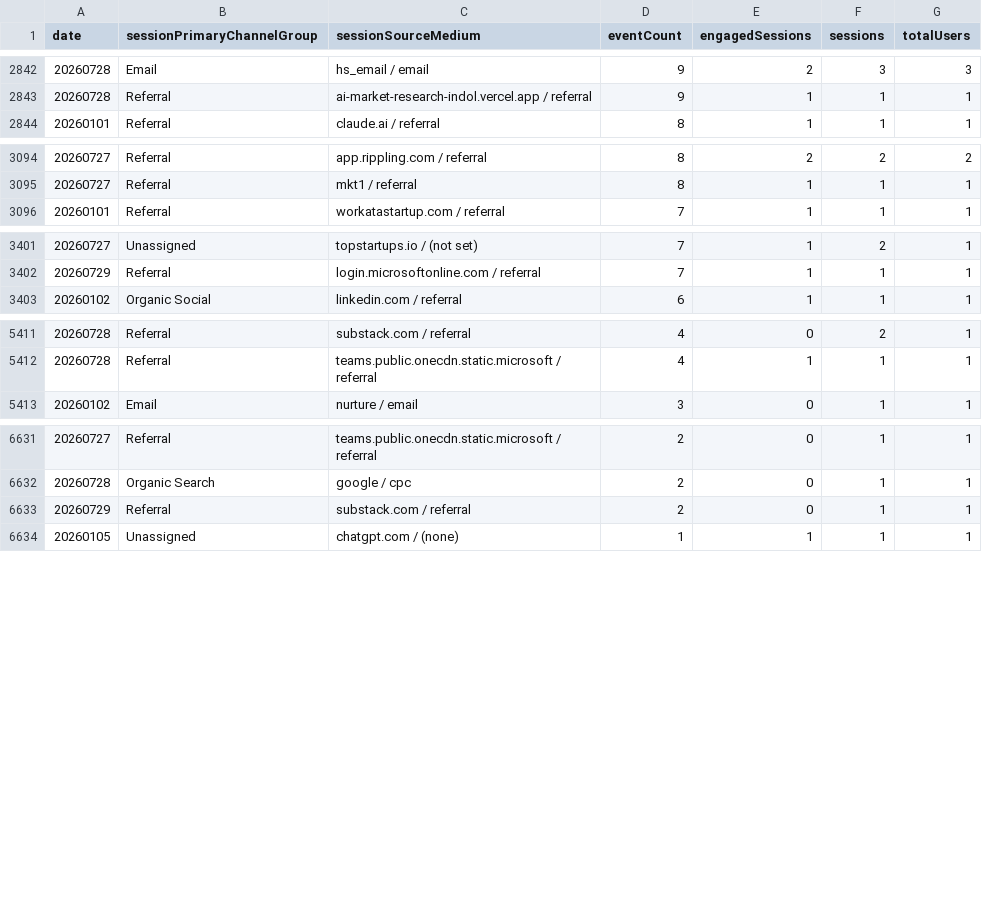
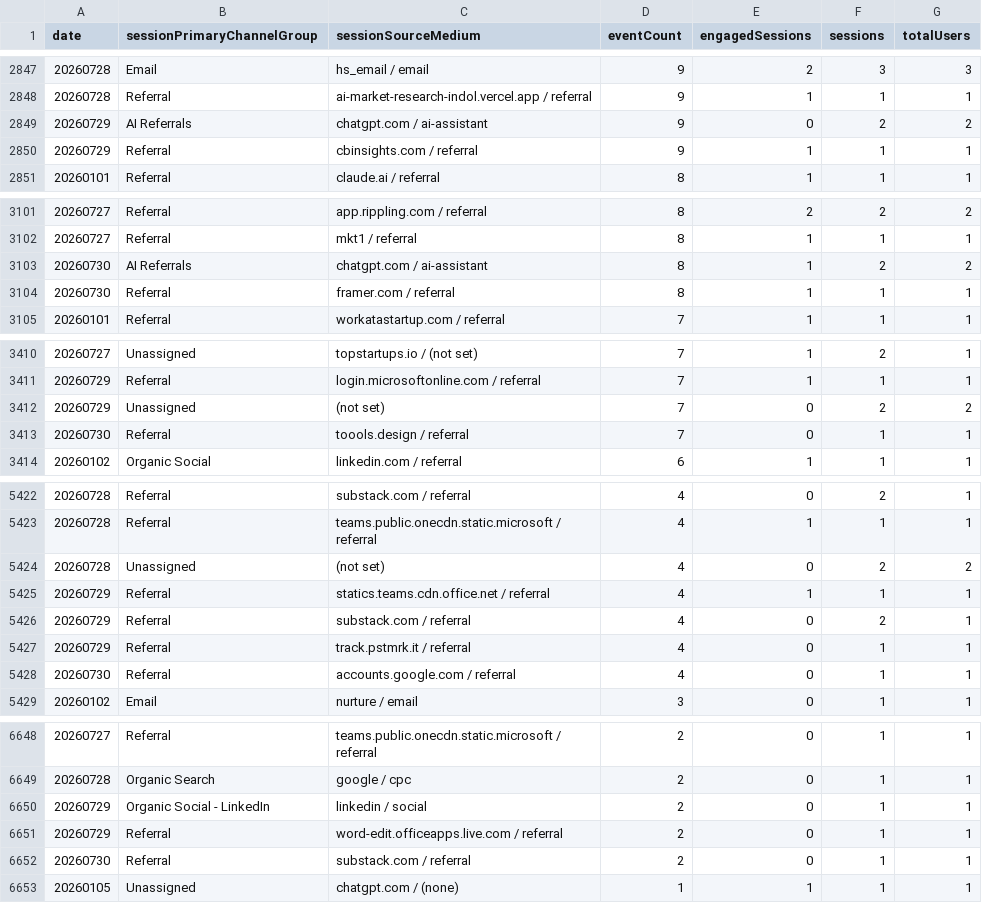
Before and after one commit to UncleAchoo/growth-dashboard, a CSV file: data/GA4 Dashboard Feed - GA4 - File 3 (3).csv, drawn as a sheet; only a part is shown, gaps mark what is left out; the diff covers the shown part only.

Commit message:
data refresh 07/30

```diff
--- a/data/GA4 Dashboard Feed - GA4 - File 3 (3).csv
+++ b/data/GA4 Dashboard Feed - GA4 - File 3 (3).csv
@@ -2843,2 +2848,4 @@ date,sessionPrimaryChannelGroup,sessionSourceMedium,eventCount,engagedSessions,s
 20260728,Referral,ai-market-research-indol.vercel.app / referral,9,1,1,1
+20260729,AI Referrals,chatgpt.com / ai-assistant,9,0,2,2
+20260729,Referral,cbinsights.com / referral,9,1,1,1
 20260101,Referral,claude.ai / referral,8,1,1,1
@@ -3095,2 +3102,4 @@ date,sessionPrimaryChannelGroup,sessionSourceMedium,eventCount,engagedSessions,s
 20260727,Referral,mkt1 / referral,8,1,1,1
+20260730,AI Referrals,chatgpt.com / ai-assistant,8,1,2,2
+20260730,Referral,framer.com / referral,8,1,1,1
 20260101,Referral,workatastartup.com / referral,7,1,1,1
@@ -3402,2 +3411,4 @@ date,sessionPrimaryChannelGroup,sessionSourceMedium,eventCount,engagedSessions,s
 20260729,Referral,login.microsoftonline.com / referral,7,1,1,1
+20260729,Unassigned,(not set),7,0,2,2
+20260730,Referral,toools.design / referral,7,0,1,1
 20260102,Organic Social,linkedin.com / referral,6,1,1,1
@@ -5412,2 +5423,7 @@ date,sessionPrimaryChannelGroup,sessionSourceMedium,eventCount,engagedSessions,s
 20260728,Referral,teams.public.onecdn.static.microsoft / referral,4,1,1,1
+20260728,Unassigned,(not set),4,0,2,2
+20260729,Referral,statics.teams.cdn.office.net / referral,4,1,1,1
+20260729,Referral,substack.com / referral,4,0,2,1
+20260729,Referral,track.pstmrk.it / referral,4,0,1,1
+20260730,Referral,accounts.google.com / referral,4,0,1,1
 20260102,Email,nurture / email,3,0,1,1
@@ -6632,3 +6649,5 @@ date,sessionPrimaryChannelGroup,sessionSourceMedium,eventCount,engagedSessions,s
 20260728,Organic Search,google / cpc,2,0,1,1
-20260729,Referral,substack.com / referral,2,0,1,1
+20260729,Organic Social - LinkedIn,linkedin / social,2,0,1,1
+20260729,Referral,word-edit.officeapps.live.com / referral,2,0,1,1
+20260730,Referral,substack.com / referral,2,0,1,1
 20260105,Unassigned,chatgpt.com / (none),1,1,1,1
```
Also changed, not shown: 9 added rows, 3 removed rows and 8 edited cells elsewhere in this file, data/GA4 Dashboard Feed - GA4 - File 1 (3).csv, data/GA4 Dashboard Feed - GA4 - File 2 (3).csv, 2 other files.
